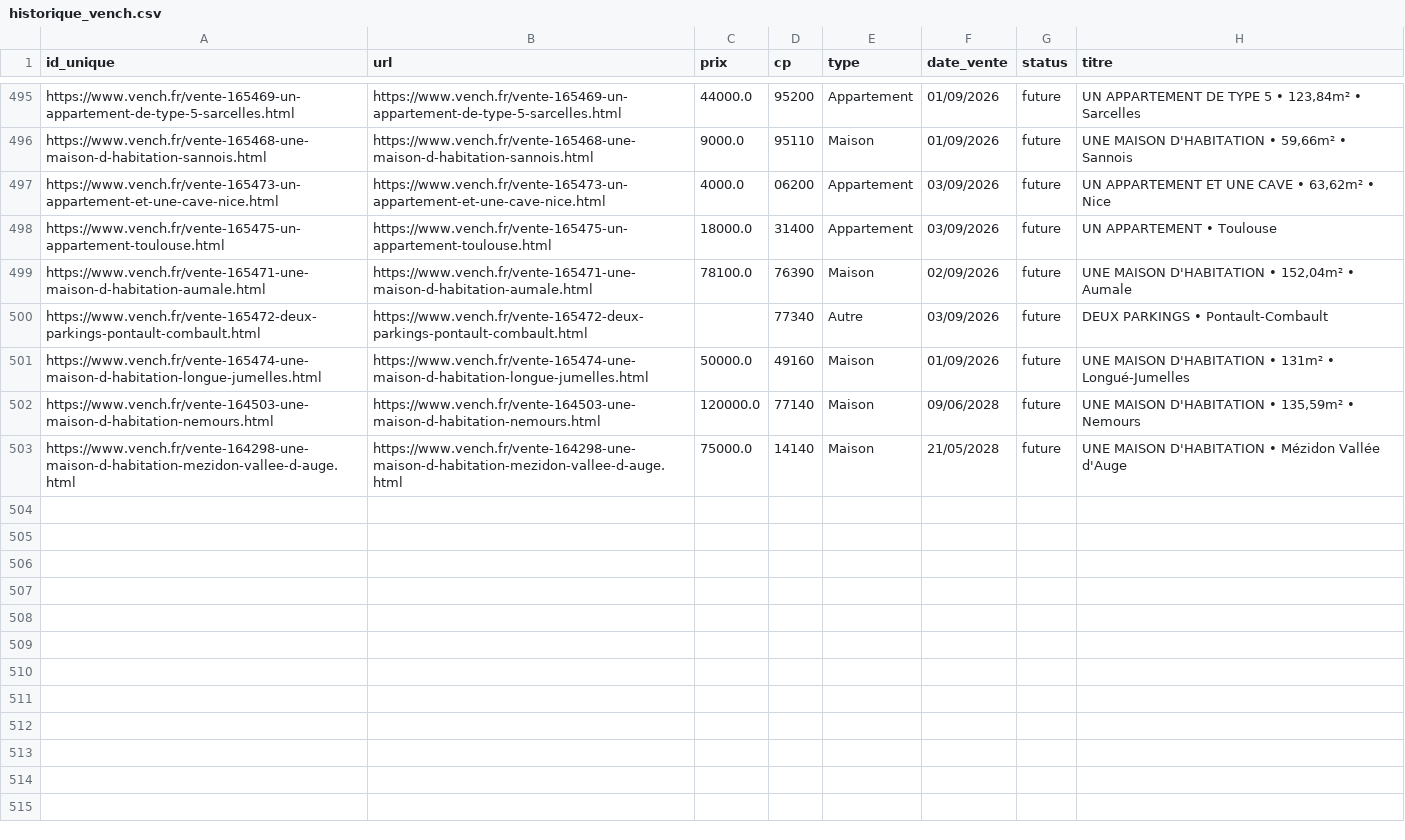
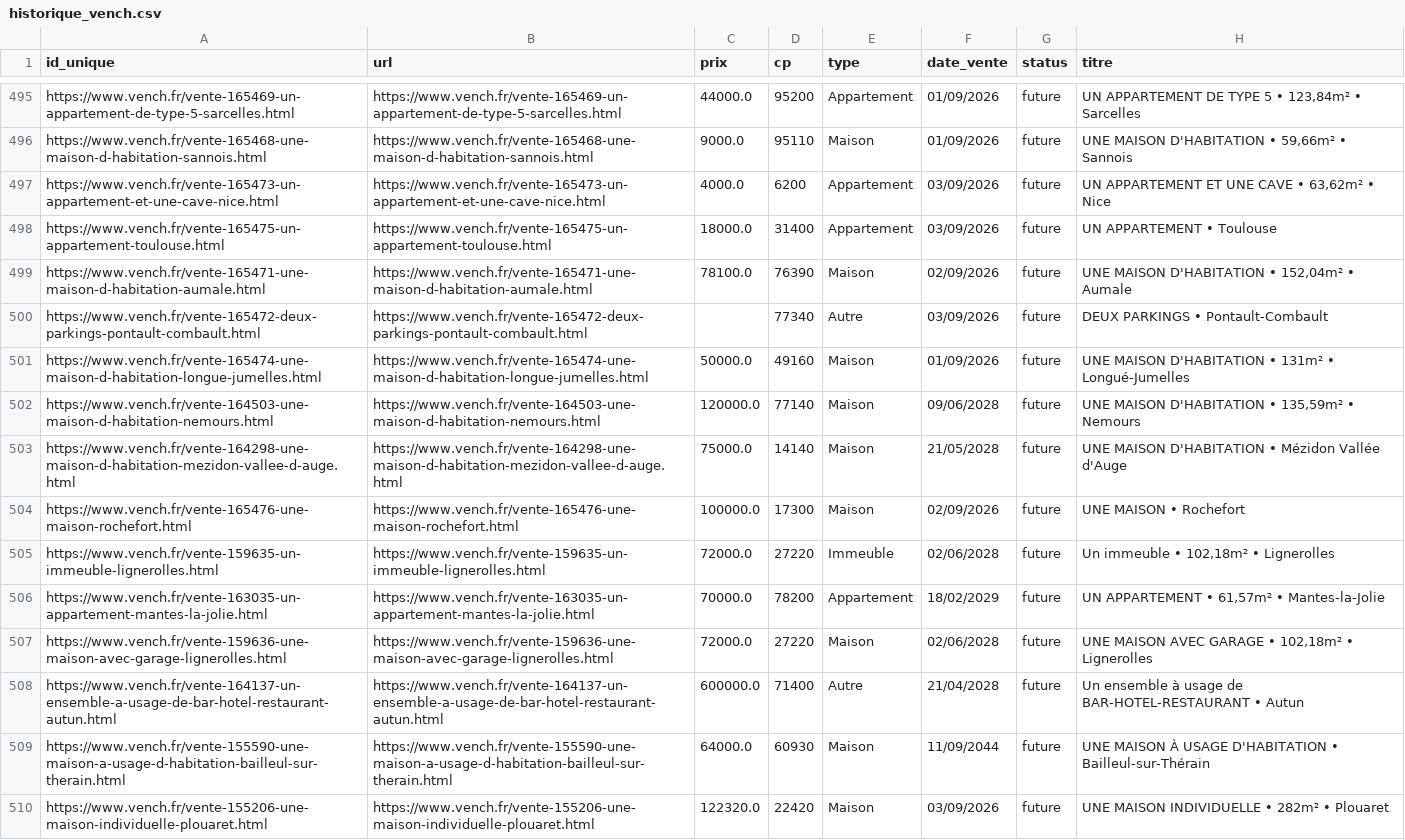
Before and after one commit to mathiasrou/viager-scraper, a CSV file: historique_vench.csv, drawn as a sheet; only a part is shown, gaps mark what is left out.

Commit message:
update historiques

```diff
--- a/historique_vench.csv
+++ b/historique_vench.csv
@@ -496,3 +496,3 @@ https://www.vench.fr/vente-165469-un-appartement-de-type-5-sarcelles.html;https:
 https://www.vench.fr/vente-165468-une-maison-d-habitation-sannois.html;https://www.vench.fr/vente-165468-une-maison-d-habitation-sannois.html;9000.0;95110;Maison;01/09/2026;future;UNE MAISON D'HABITATION • 59,66m² • Sannois
-https://www.vench.fr/vente-165473-un-appartement-et-une-cave-nice.html;https://www.vench.fr/vente-165473-un-appartement-et-une-cave-nice.html;4000.0;06200;Appartement;03/09/2026;future;UN APPARTEMENT ET UNE CAVE • 63,62m² • Nice
+https://www.vench.fr/vente-165473-un-appartement-et-une-cave-nice.html;https://www.vench.fr/vente-165473-un-appartement-et-une-cave-nice.html;4000.0;6200;Appartement;03/09/2026;future;UN APPARTEMENT ET UNE CAVE • 63,62m² • Nice
 https://www.vench.fr/vente-165475-un-appartement-toulouse.html;https://www.vench.fr/vente-165475-un-appartement-toulouse.html;18000.0;31400;Appartement;03/09/2026;future;UN APPARTEMENT • Toulouse
@@ -503 +503,8 @@ https://www.vench.fr/vente-164503-une-maison-d-habitation-nemours.html;https://w
 https://www.vench.fr/vente-164298-une-maison-d-habitation-mezidon-vallee-d-auge.html;https://www.vench.fr/vente-164298-une-maison-d-habitation-mezidon-vallee-d-auge.html;75000.0;14140;Maison;21/05/2028;future;UNE MAISON D'HABITATION • Mézidon Vallée d'Auge
+https://www.vench.fr/vente-165476-une-maison-rochefort.html;https://www.vench.fr/vente-165476-une-maison-rochefort.html;100000.0;17300;Maison;02/09/2026;future;UNE MAISON • Rochefort
+https://www.vench.fr/vente-159635-un-immeuble-lignerolles.html;https://www.vench.fr/vente-159635-un-immeuble-lignerolles.html;72000.0;27220;Immeuble;02/06/2028;future;Un immeuble • 102,18m² • Lignerolles
+https://www.vench.fr/vente-163035-un-appartement-mantes-la-jolie.html;https://www.vench.fr/vente-163035-un-appartement-mantes-la-jolie.html;70000.0;78200;Appartement;18/02/2029;future;UN APPARTEMENT • 61,57m² • Mantes-la-Jolie
+https://www.vench.fr/vente-159636-une-maison-avec-garage-lignerolles.html;https://www.vench.fr/vente-159636-une-maison-avec-garage-lignerolles.html;72000.0;27220;Maison;02/06/2028;future;UNE MAISON AVEC GARAGE • 102,18m² • Lignerolles
+https://www.vench.fr/vente-164137-un-ensemble-a-usage-de-bar-hotel-restaurant-autun.html;https://www.vench.fr/vente-164137-un-ensemble-a-usage-de-bar-hotel-restaurant-autun.html;600000.0;71400;Autre;21/04/2028;future;Un ensemble à usage de BAR-HOTEL-RESTAURANT • Autun
+https://www.vench.fr/vente-155590-une-maison-a-usage-d-habitation-bailleul-sur-therain.html;https://www.vench.fr/vente-155590-une-maison-a-usage-d-habitation-bailleul-sur-therain.html;64000.0;60930;Maison;11/09/2044;future;UNE MAISON À USAGE D'HABITATION • Bailleul-sur-Thérain
+https://www.vench.fr/vente-155206-une-maison-individuelle-plouaret.html;https://www.vench.fr/vente-155206-une-maison-individuelle-plouaret.html;122320.0;22420;Maison;03/09/2026;future;UNE MAISON INDIVIDUELLE • 282m² • Plouaret
```
Also changed, not shown: historique_avoventes.csv, historique_ids.csv, 1 other file.
